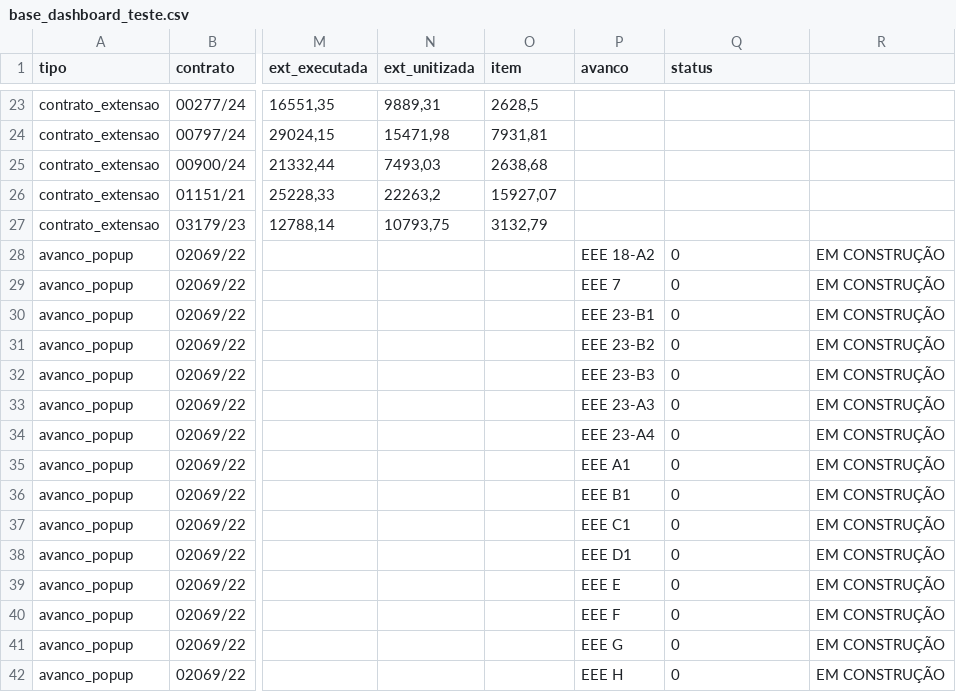
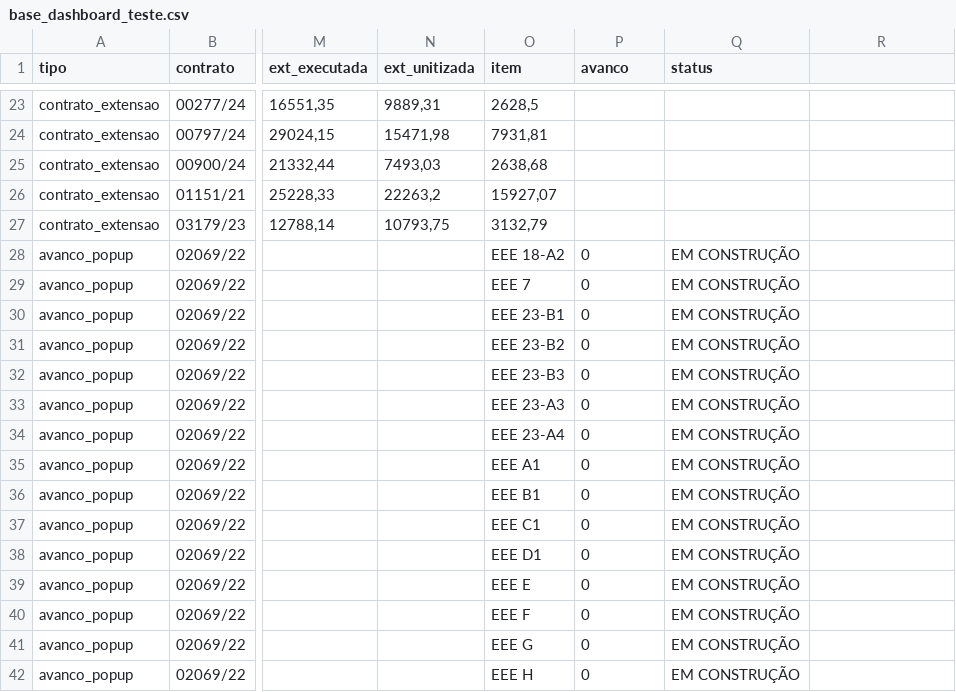
Before and after one commit to controle-de-obras-EMN2/PONTE, a CSV file: dados/base_dashboard_teste.csv, drawn as a sheet; only a part is shown, gaps mark what is left out; the diff covers the shown part only; the diff names each change by its address in the sheet, - before the commit and + after, or states it on an @@ line.

```diff
--- a/dados/base_dashboard_teste.csv
+++ b/dados/base_dashboard_teste.csv
-O28 (item): (empty)
+O28 (item): EEE 18-A2
-P28 (avanco): EEE 18-A2
+P28 (avanco): 0
-Q28:Q42 (status): 0
+Q28:Q42 (status): EM CONSTRUÇÃO
-R28:R42: EM CONSTRUÇÃO
+R28:R42: (empty)
-O29 (item): (empty)
+O29 (item): EEE 7
-P29 (avanco): EEE 7
+P29 (avanco): 0
-O30 (item): (empty)
+O30 (item): EEE 23-B1
-P30 (avanco): EEE 23-B1
+P30 (avanco): 0
-O31 (item): (empty)
+O31 (item): EEE 23-B2
-P31 (avanco): EEE 23-B2
+P31 (avanco): 0
-O32 (item): (empty)
+O32 (item): EEE 23-B3
-P32 (avanco): EEE 23-B3
+P32 (avanco): 0
-O33 (item): (empty)
+O33 (item): EEE 23-A3
-P33 (avanco): EEE 23-A3
+P33 (avanco): 0
-O34 (item): (empty)
+O34 (item): EEE 23-A4
-P34 (avanco): EEE 23-A4
+P34 (avanco): 0
-O35 (item): (empty)
+O35 (item): EEE A1
-P35 (avanco): EEE A1
+P35 (avanco): 0
-O36 (item): (empty)
+O36 (item): EEE B1
-P36 (avanco): EEE B1
+P36 (avanco): 0
-O37 (item): (empty)
+O37 (item): EEE C1
-P37 (avanco): EEE C1
+P37 (avanco): 0
-O38 (item): (empty)
+O38 (item): EEE D1
-P38 (avanco): EEE D1
+P38 (avanco): 0
-O39 (item): (empty)
+O39 (item): EEE E
-P39 (avanco): EEE E
+P39 (avanco): 0
-O40 (item): (empty)
+O40 (item): EEE F
-P40 (avanco): EEE F
+P40 (avanco): 0
-O41 (item): (empty)
+O41 (item): EEE G
-P41 (avanco): EEE G
+P41 (avanco): 0
-O42 (item): (empty)
+O42 (item): EEE H
-P42 (avanco): EEE H
+P42 (avanco): 0
```
Also changed, not shown: 60 edited cells elsewhere in this file, dados/checklists_resumo.csv, 1 other file.
